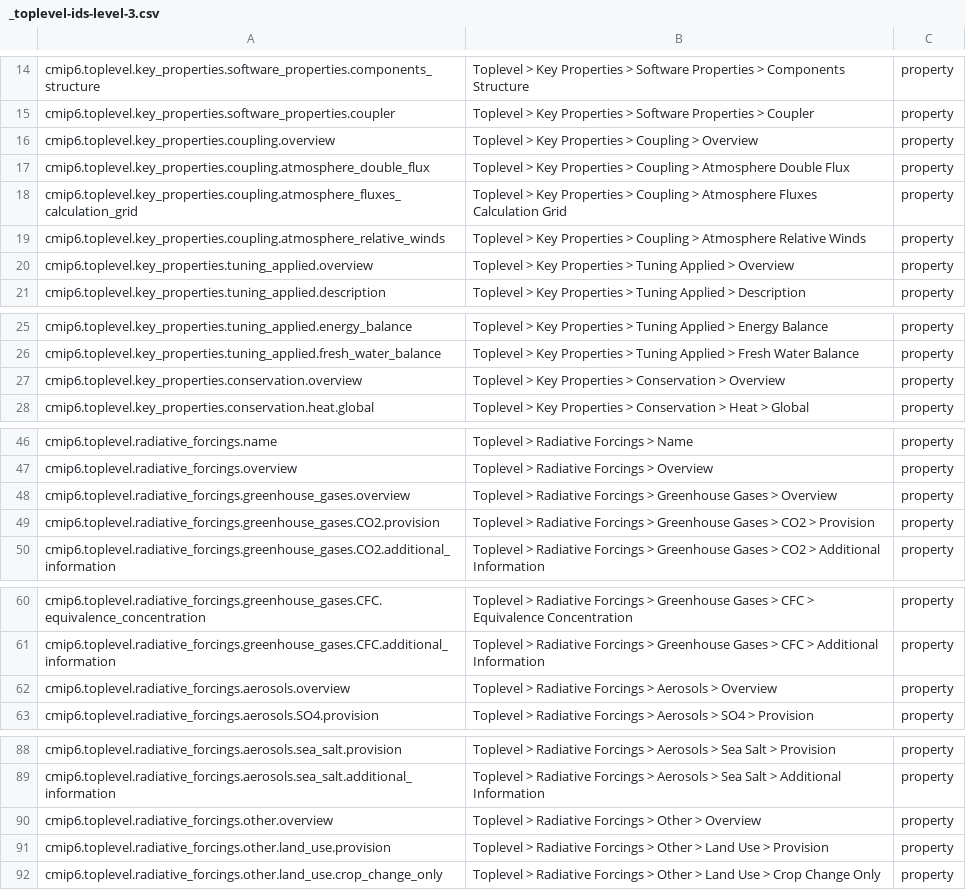
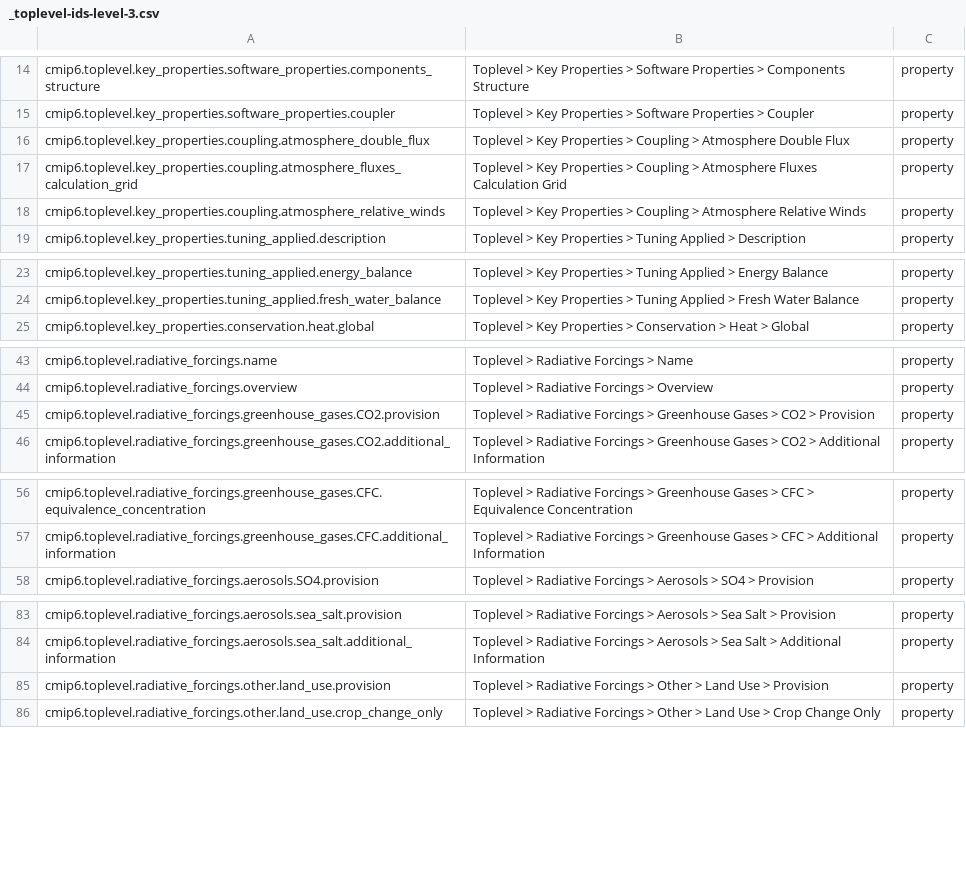
Before and after one commit to ES-DOC/cmip6-specializations-toplevel, a CSV file: _toplevel-ids-level-3.csv, drawn as a sheet; only a part is shown, gaps mark what is left out; the diff names each change by its address in the sheet, - before the commit and + after, or states it on an @@ line.

```diff
--- a/_toplevel-ids-level-3.csv
+++ b/_toplevel-ids-level-3.csv
-row 16: cmip6.toplevel.key_properties.coupling.overview | Toplevel > Key Properties > Coupling > Overview | property
-row 20: cmip6.toplevel.key_properties.tuning_applied.overview | Toplevel > Key Properties > Tuning Applied > Overview | property
-row 27: cmip6.toplevel.key_properties.conservation.overview | Toplevel > Key Properties > Conservation > Overview | property
-row 48: cmip6.toplevel.radiative_forcings.greenhouse_gases.overview | Toplevel > Radiative Forcings > Greenhouse Gases > Overview | property
-row 62: cmip6.toplevel.radiative_forcings.aerosols.overview | Toplevel > Radiative Forcings > Aerosols > Overview | property
-row 90: cmip6.toplevel.radiative_forcings.other.overview | Toplevel > Radiative Forcings > Other > Overview | property
```
Also changed, not shown: 3 other files.
